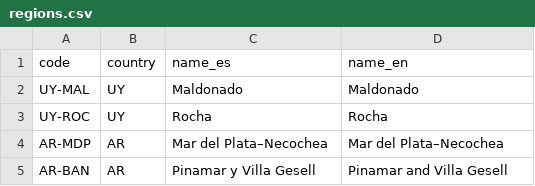
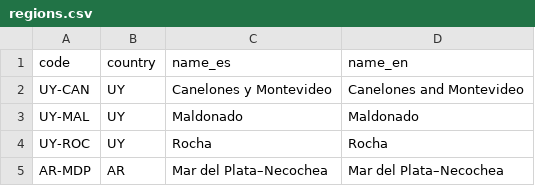
Before and after one commit to scgm11/surf-dawn-data, a CSV file: seeds/regions.csv, drawn as a sheet; only a part is shown; the shorter side is filled out with more unchanged rows; the diff names each change by its address in the sheet, - before the commit and + after, or states it on an @@ line.

```diff
--- a/seeds/regions.csv
+++ b/seeds/regions.csv
+row 2: UY-CAN | UY | Canelones y Montevideo | Canelones and Montevideo
```
Also changed, not shown: 24 other files.
